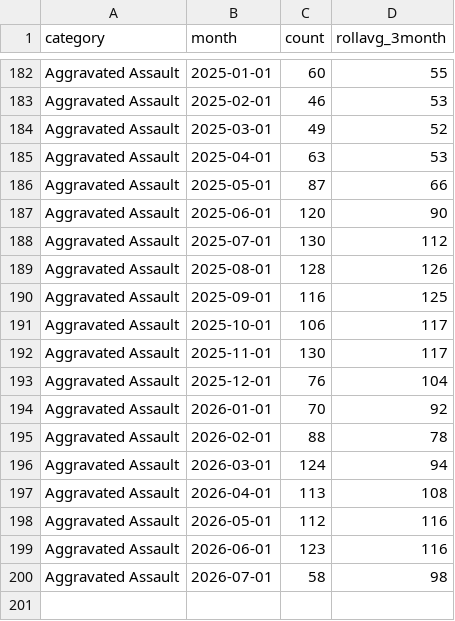
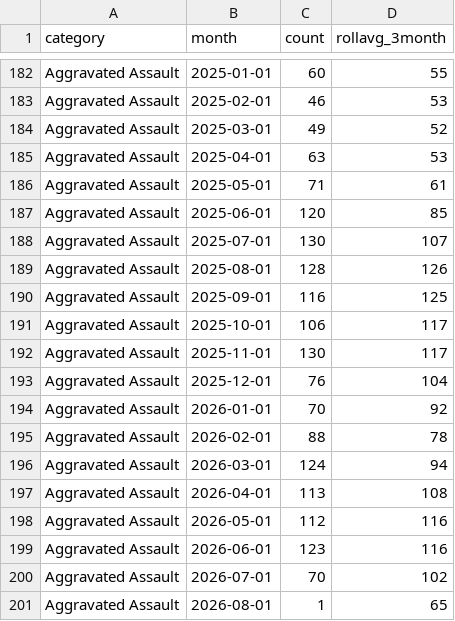
Before and after one commit to abcotvdata/safetytracker_fayetteville, a CSV file: data/output/monthly/assaults_monthly.csv, drawn as a sheet; only a part is shown, gaps mark what is left out.

```diff
--- a/data/output/monthly/assaults_monthly.csv
+++ b/data/output/monthly/assaults_monthly.csv
@@ -185,5 +185,5 @@ Aggravated Assault,2025-03-01,49,52
 Aggravated Assault,2025-04-01,63,53
-Aggravated Assault,2025-05-01,87,66
-Aggravated Assault,2025-06-01,120,90
-Aggravated Assault,2025-07-01,130,112
+Aggravated Assault,2025-05-01,71,61
+Aggravated Assault,2025-06-01,120,85
+Aggravated Assault,2025-07-01,130,107
 Aggravated Assault,2025-08-01,128,126
@@ -199,2 +199,3 @@ Aggravated Assault,2026-05-01,112,116
 Aggravated Assault,2026-06-01,123,116
-Aggravated Assault,2026-07-01,58,98
+Aggravated Assault,2026-07-01,70,102
+Aggravated Assault,2026-08-01,1,65
```
Also changed, not shown: data/output/districts/district_detailed.csv, data/output/districts/district_type.csv, 37 other files.
